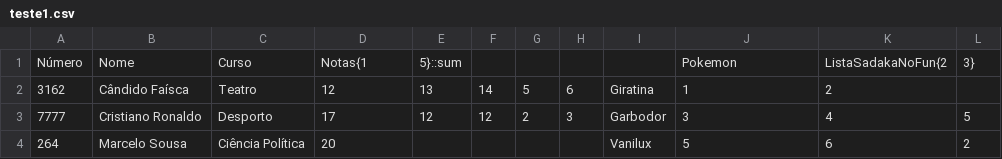
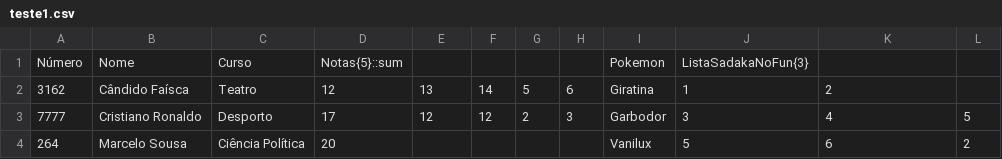
Before and after one commit to hiddenduck/PLC_Language, a CSV file: teste1.csv, drawn as a sheet.

```diff
--- a/teste1.csv
+++ b/teste1.csv
@@ -1,2 +1,2 @@
-Número,Nome,Curso,Notas{1,5}::sum,,,,,Pokemon,ListaSadakaNoFun{2,3}
+Número,Nome,Curso,Notas{5}::sum,,,,,Pokemon,ListaSadakaNoFun{3}
 3162,Cândido Faísca,Teatro,12,13,14,5,6,Giratina,1,2,
```
Also changed, not shown: 2 other files.
